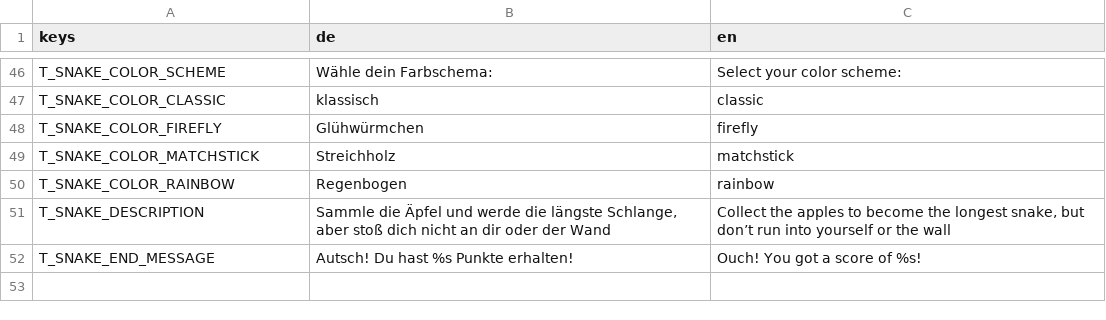
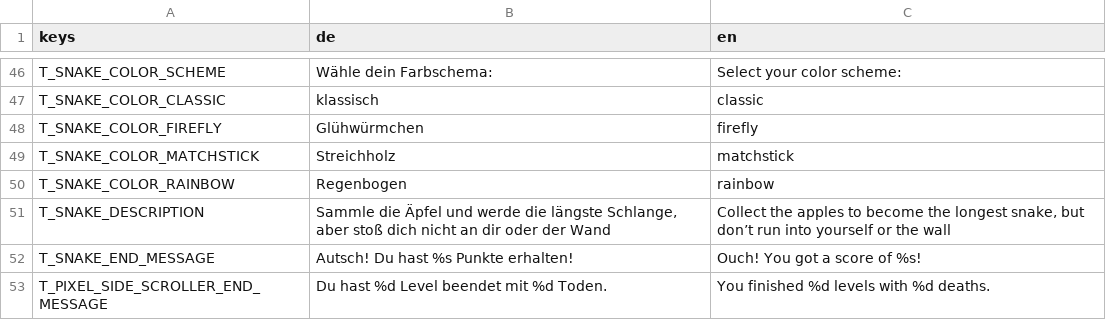
Before and after one commit to letsgamedev/Suffragium, a CSV file: game/translations/tr.csv, drawn as a sheet; only a part is shown, gaps mark what is left out.

Commit message:
Improve levels with better Goal, Ground and Objects

```diff
--- a/game/translations/tr.csv
+++ b/game/translations/tr.csv
@@ -52 +52,2 @@ T_SNAKE_DESCRIPTION,"Sammle die Äpfel und werde die längste Schlange, aber sto
 T_SNAKE_END_MESSAGE,Autsch! Du hast %s Punkte erhalten!,Ouch! You got a score of %s!
+T_PIXEL_SIDE_SCROLLER_END_MESSAGE,Du hast %d Level beendet mit %d Toden.,You finished %d levels with %d deaths.
```
Also changed, not shown: 10 other files.
